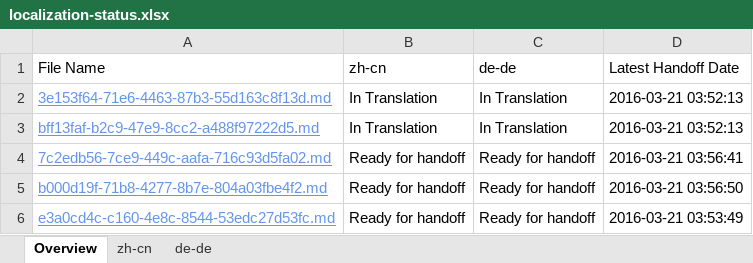
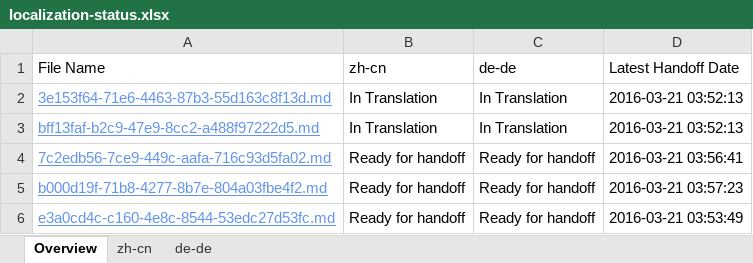
Before and after one commit to OpenLocalizationTestOrg/olhandback, an Excel workbook: ol-handback/OpenLocalizationTest/oltest/yuwzho/localization-status.xlsx, sheet Overview, drawn as a sheet; values as stored, in another font and other column widths than the file's, no borders; table styles not drawn; the diff names each change by its address in the sheet, - before the commit and + after, or states it on an @@ line.

Commit message:
Generate Report for Handoff

```diff
--- a/ol-handback/OpenLocalizationTest/oltest/yuwzho/localization-status.xlsx (sheet Overview)
+++ b/ol-handback/OpenLocalizationTest/oltest/yuwzho/localization-status.xlsx (sheet Overview)
-D5 (Latest Handoff Date): 2016-03-21 03:56:50
+D5 (Latest Handoff Date): 2016-03-21 03:57:23
```
Also changed, not shown: sheet de-de, sheet zh-cn.
